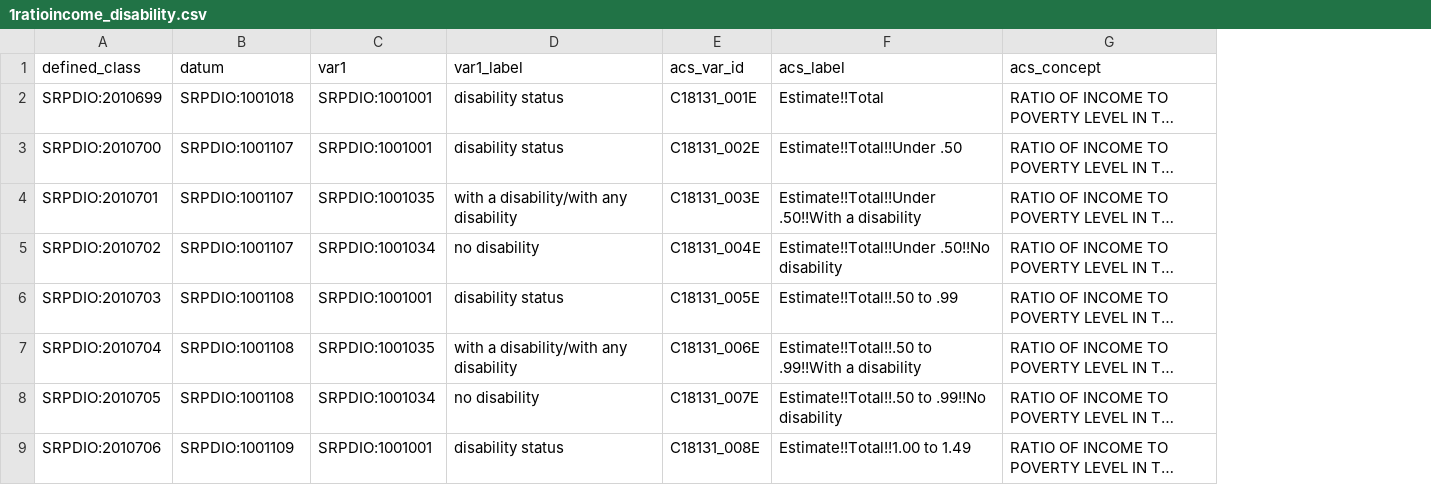
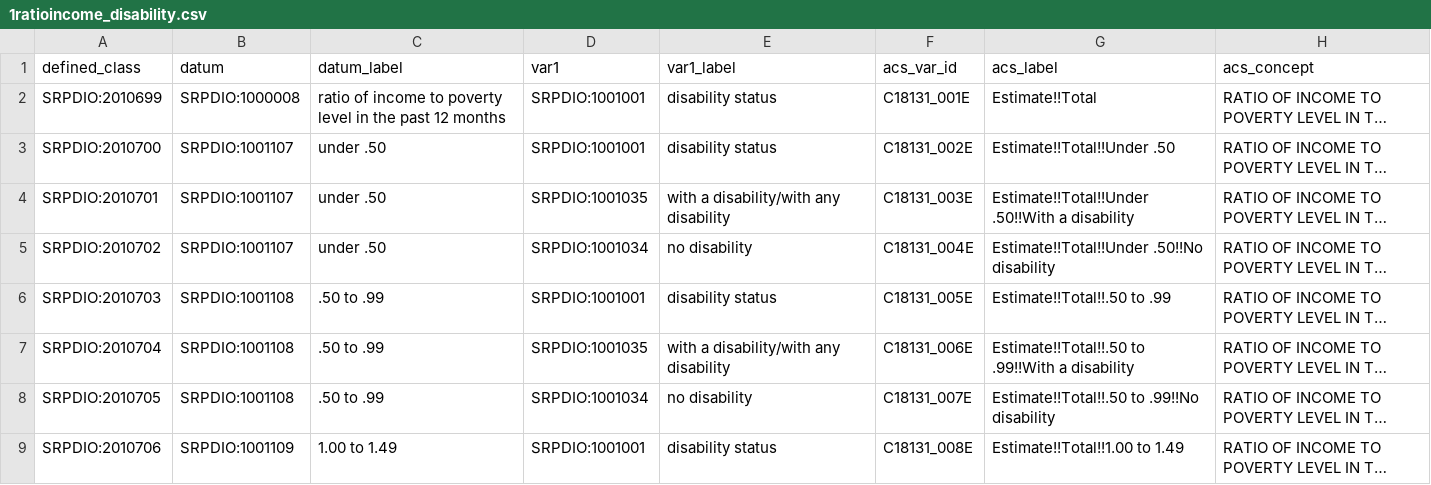
Before and after one commit to UA-SRC-data/srpdio, a CSV file: src/patterns/acs5_variable_sheets/1ratioincome_disability.csv, drawn as a sheet; only a part is shown; long unchanged cells end in …; the diff names each change by its address in the sheet, - before the commit and + after, or states it on an @@ line.

```diff
--- a/src/patterns/acs5_variable_sheets/1ratioincome_disability.csv
+++ b/src/patterns/acs5_variable_sheets/1ratioincome_disability.csv
+column C (datum_label), rows 2-9: ratio of income to poverty level in the past 12 months | under .50 | under .50 | under .50 | .50 to .99 | .50 to .99 | .50 to .99 | 1.00 to 1.49
-B2 (datum): SRPDIO:1001018
+B2 (datum): SRPDIO:1000008
```
Also changed, not shown: src/patterns/acs5_variable_sheets/1income_race.csv, src/patterns/acs5_variable_sheets/2civ_employed_x_sex_x_occupation.csv, 10 other files.
